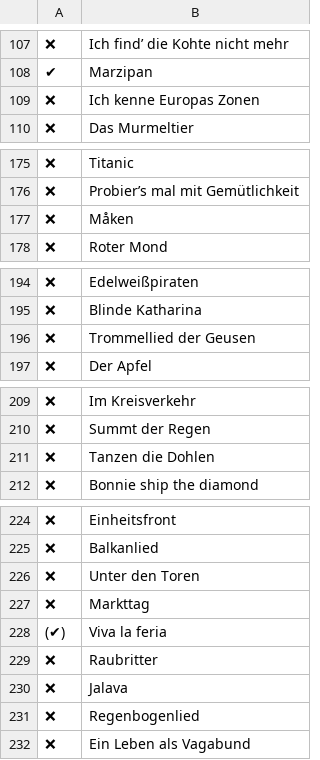
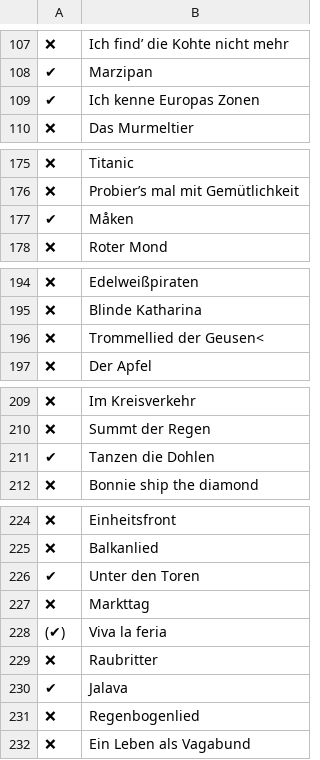
Before and after one commit to Tobias-Trautmann/Liederschuh_Issues, a CSV file: akkorde_progress.csv, drawn as a sheet; only a part is shown, gaps mark what is left out; the diff covers the shown part only; the diff names each change by its address in the sheet, - before the commit and + after, or states it on an @@ line.

Commit message:
commited changes from per & merle as of 02.07.

```diff
--- a/akkorde_progress.csv
+++ b/akkorde_progress.csv
-A109: ❌
+A109: ✔
-A177: ❌
+A177: ✔
-B196: Trommellied der Geusen
+B196: Trommellied der Geusen<
-A211: ❌
+A211: ✔
-A226: ❌
+A226: ✔
-A230: ❌
+A230: ✔
```
Also changed, not shown: 2 edited cells elsewhere in this file.
